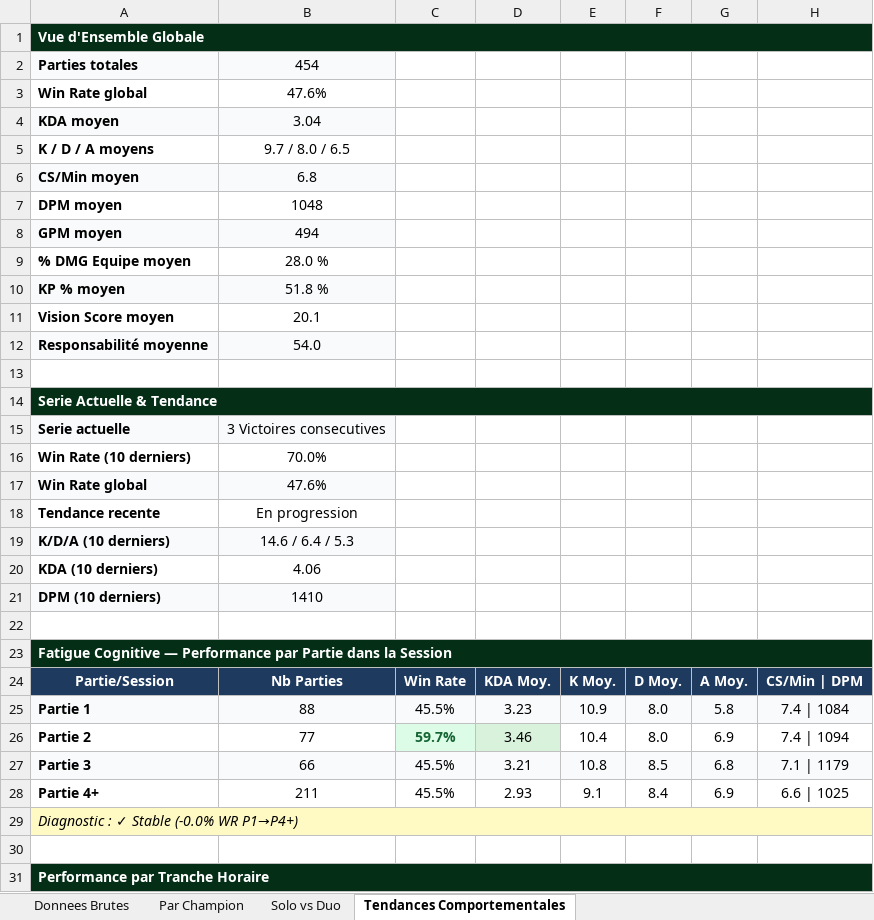
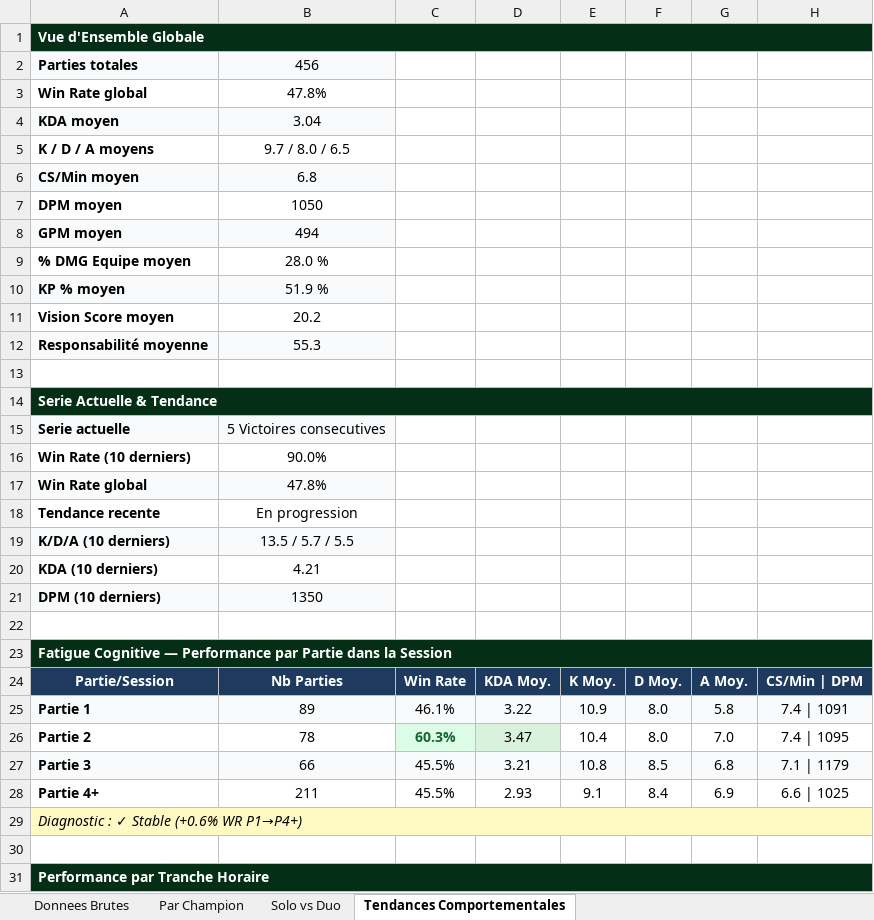
Before and after one commit to MathysGbs/suiviPersoLoL, an Excel workbook: Suivi_Comportemental_Challenger.xlsx, sheet Tendances Comportementales, drawn as a sheet; only a part is shown; values as stored, in another font and other column widths than the file's, no borders; the diff covers the shown part only; the diff names each change by its address in the sheet, - before the commit and + after, or states it on an @@ line.

```diff
--- a/Suivi_Comportemental_Challenger.xlsx (sheet Tendances Comportementales)
+++ b/Suivi_Comportemental_Challenger.xlsx (sheet Tendances Comportementales)
-B2: 454
+B2: 456
-B3: 47.6%
+B3: 47.8%
-B7: 1048
+B7: 1050
-B10: 51.8 %
+B10: 51.9 %
-B11: 20.1
+B11: 20.2
-B12: 54.0
+B12: 55.3
-B15: 3 Victoires consecutives
+B15: 5 Victoires consecutives
-B16: 70.0%
+B16: 90.0%
-B17: 47.6%
+B17: 47.8%
-B19: 14.6 / 6.4 / 5.3
+B19: 13.5 / 5.7 / 5.5
-B20: 4.06
+B20: 4.21
-B21: 1410
+B21: 1350
-B25: 88
+B25: 89
-C25: 45.5%
+C25: 46.1%
-D25: 3.23
+D25: 3.22
-H25: 7.4 | 1084
+H25: 7.4 | 1091
-B26: 77
+B26: 78
-C26: 59.7%
+C26: 60.3%
-D26: 3.46
+D26: 3.47
-G26: 6.9
+G26: 7.0
-H26: 7.4 | 1094
+H26: 7.4 | 1095
-A29: Diagnostic : ✓ Stable (-0.0% WR P1→P4+)
+A29: Diagnostic : ✓ Stable (+0.6% WR P1→P4+)
```
Also changed, not shown: 13 edited cells and cell formats elsewhere in this sheet, sheet Donnees Brutes, sheet Solo vs Duo, sheet Par Champion, 4 other files.
